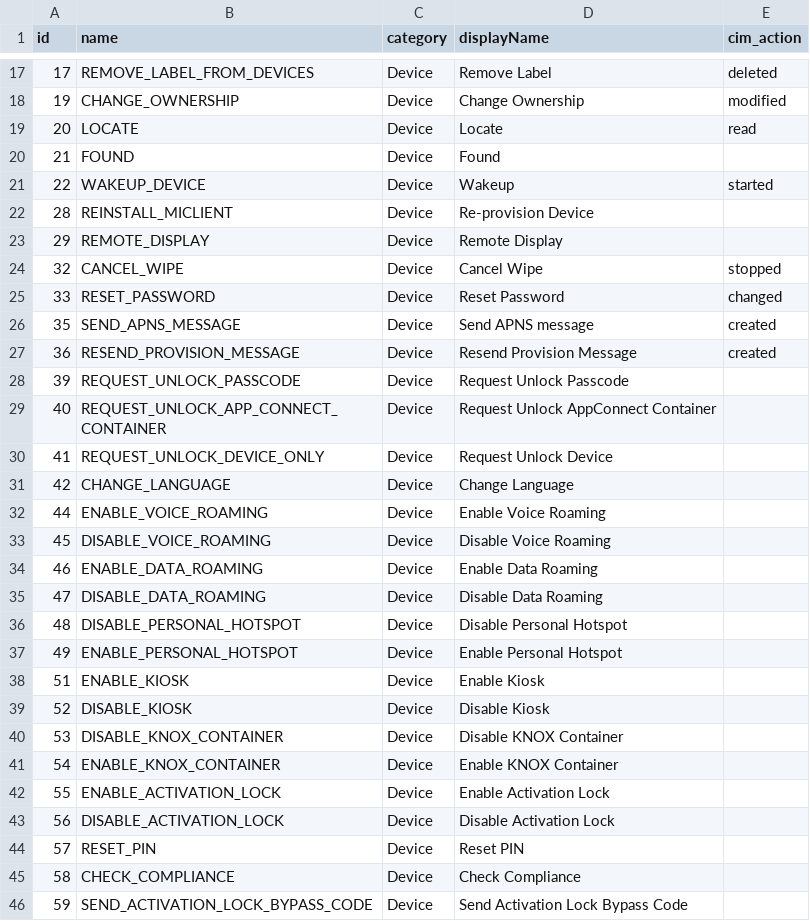
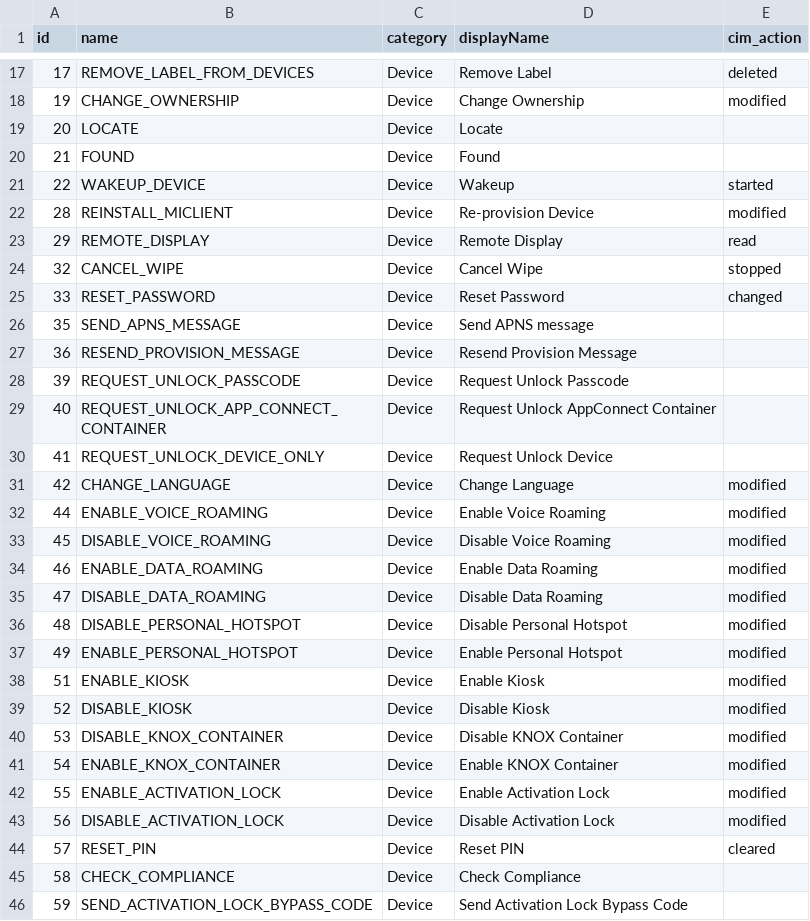
Before and after one commit to tmoser79/TA-mobileiron, a CSV file: lookups/mi_actions.csv, drawn as a sheet; only a part is shown, gaps mark what is left out; the diff covers the shown part only.

```diff
--- a/lookups/mi_actions.csv
+++ b/lookups/mi_actions.csv
@@ -18,11 +18,11 @@ id,name,category,displayName,cim_action
 19,CHANGE_OWNERSHIP,Device,Change Ownership,modified
-20,LOCATE,Device,Locate,read
+20,LOCATE,Device,Locate,
 21,FOUND,Device,Found,
 22,WAKEUP_DEVICE,Device,Wakeup,started
-28,REINSTALL_MICLIENT,Device,Re-provision Device,
-29,REMOTE_DISPLAY,Device,Remote Display,
+28,REINSTALL_MICLIENT,Device,Re-provision Device,modified
+29,REMOTE_DISPLAY,Device,Remote Display,read
 32,CANCEL_WIPE,Device,Cancel Wipe,stopped
 33,RESET_PASSWORD,Device,Reset Password,changed
-35,SEND_APNS_MESSAGE,Device,Send APNS message,created
-36,RESEND_PROVISION_MESSAGE,Device,Resend Provision Message,created
+35,SEND_APNS_MESSAGE,Device,Send APNS message,
+36,RESEND_PROVISION_MESSAGE,Device,Resend Provision Message,
 39,REQUEST_UNLOCK_PASSCODE,Device,Request Unlock Passcode,
@@ -30,16 +30,16 @@ id,name,category,displayName,cim_action
 41,REQUEST_UNLOCK_DEVICE_ONLY,Device,Request Unlock Device,
-42,CHANGE_LANGUAGE,Device,Change Language,
-44,ENABLE_VOICE_ROAMING,Device,Enable Voice Roaming,
-45,DISABLE_VOICE_ROAMING,Device,Disable Voice Roaming,
-46,ENABLE_DATA_ROAMING,Device,Enable Data Roaming,
-47,DISABLE_DATA_ROAMING,Device,Disable Data Roaming,
-48,DISABLE_PERSONAL_HOTSPOT,Device,Disable Personal Hotspot,
-49,ENABLE_PERSONAL_HOTSPOT,Device,Enable Personal Hotspot,
-51,ENABLE_KIOSK,Device,Enable Kiosk,
-52,DISABLE_KIOSK,Device,Disable Kiosk,
-53,DISABLE_KNOX_CONTAINER,Device,Disable KNOX Container,
-54,ENABLE_KNOX_CONTAINER,Device,Enable KNOX Container,
-55,ENABLE_ACTIVATION_LOCK,Device,Enable Activation Lock,
-56,DISABLE_ACTIVATION_LOCK,Device,Disable Activation Lock,
-57,RESET_PIN,Device,Reset PIN,
+42,CHANGE_LANGUAGE,Device,Change Language,modified
+44,ENABLE_VOICE_ROAMING,Device,Enable Voice Roaming,modified
+45,DISABLE_VOICE_ROAMING,Device,Disable Voice Roaming,modified
+46,ENABLE_DATA_ROAMING,Device,Enable Data Roaming,modified
+47,DISABLE_DATA_ROAMING,Device,Disable Data Roaming,modified
+48,DISABLE_PERSONAL_HOTSPOT,Device,Disable Personal Hotspot,modified
+49,ENABLE_PERSONAL_HOTSPOT,Device,Enable Personal Hotspot,modified
+51,ENABLE_KIOSK,Device,Enable Kiosk,modified
+52,DISABLE_KIOSK,Device,Disable Kiosk,modified
+53,DISABLE_KNOX_CONTAINER,Device,Disable KNOX Container,modified
+54,ENABLE_KNOX_CONTAINER,Device,Enable KNOX Container,modified
+55,ENABLE_ACTIVATION_LOCK,Device,Enable Activation Lock,modified
+56,DISABLE_ACTIVATION_LOCK,Device,Disable Activation Lock,modified
+57,RESET_PIN,Device,Reset PIN,cleared
 58,CHECK_COMPLIANCE,Device,Check Compliance,
```
Also changed, not shown: 1 edited cell elsewhere in this file, 1 other file.
